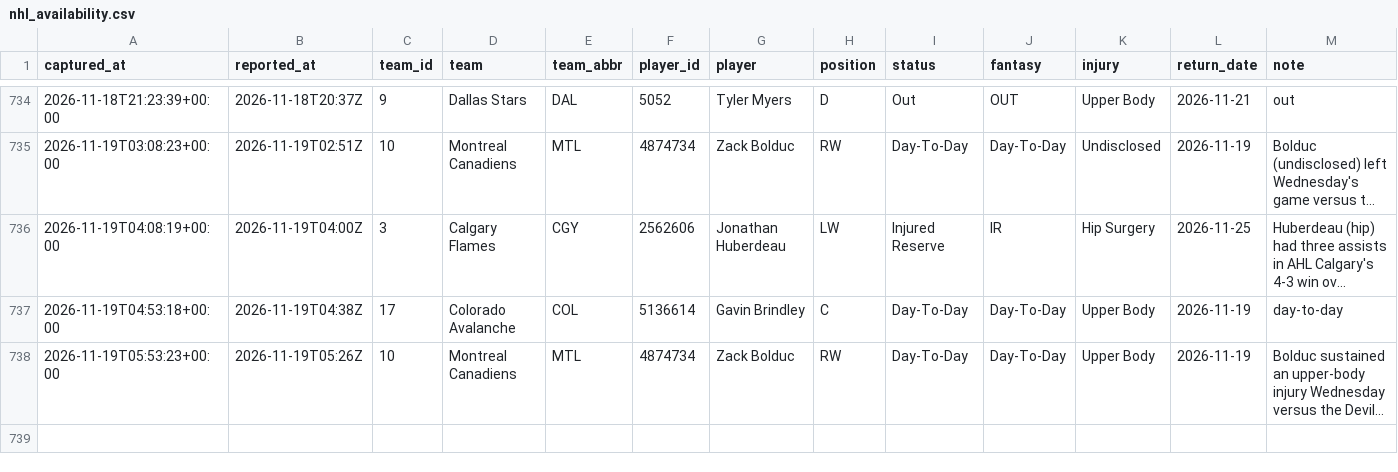
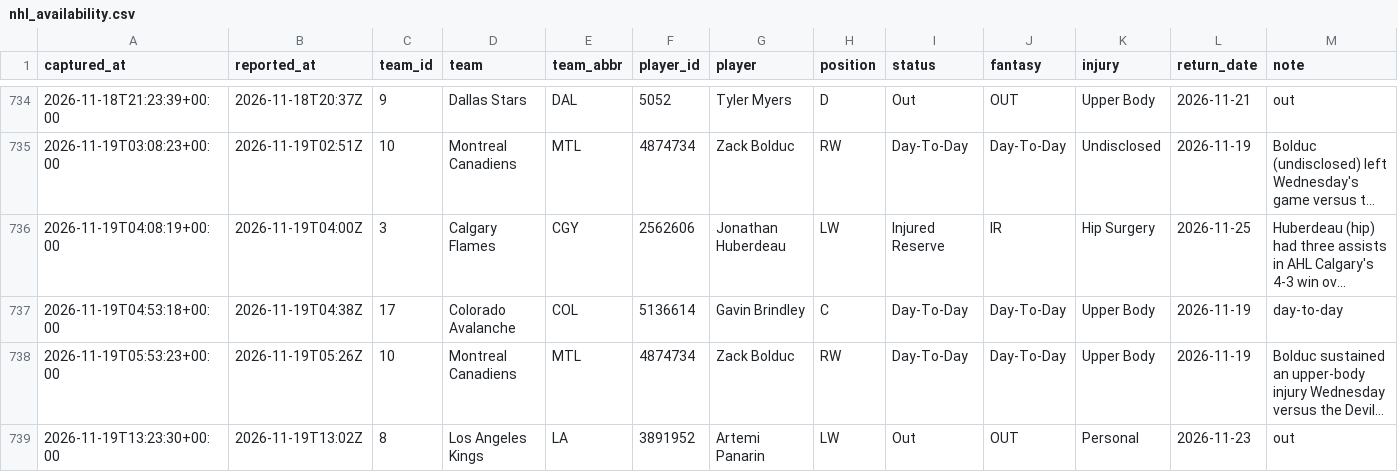
Before and after one commit to EdgeCash/Atlas, a CSV file: tracking/nhl_availability.csv, drawn as a sheet; only a part is shown, gaps mark what is left out; long unchanged cells end in …; the diff names each change by its address in the sheet, - before the commit and + after, or states it on an @@ line.

```diff
--- a/tracking/nhl_availability.csv
+++ b/tracking/nhl_availability.csv
+row 739: 2026-11-19T13:23:30+00:00 | 2026-11-19T13:02Z | 8 | Los Angeles Kings | LA | 3891952 | Artemi Panarin | LW | Out | OUT | Personal | 2026-11-23 | out
```
Also changed, not shown: tracking/card_grades.csv, tracking/games.csv, 12 other files.
